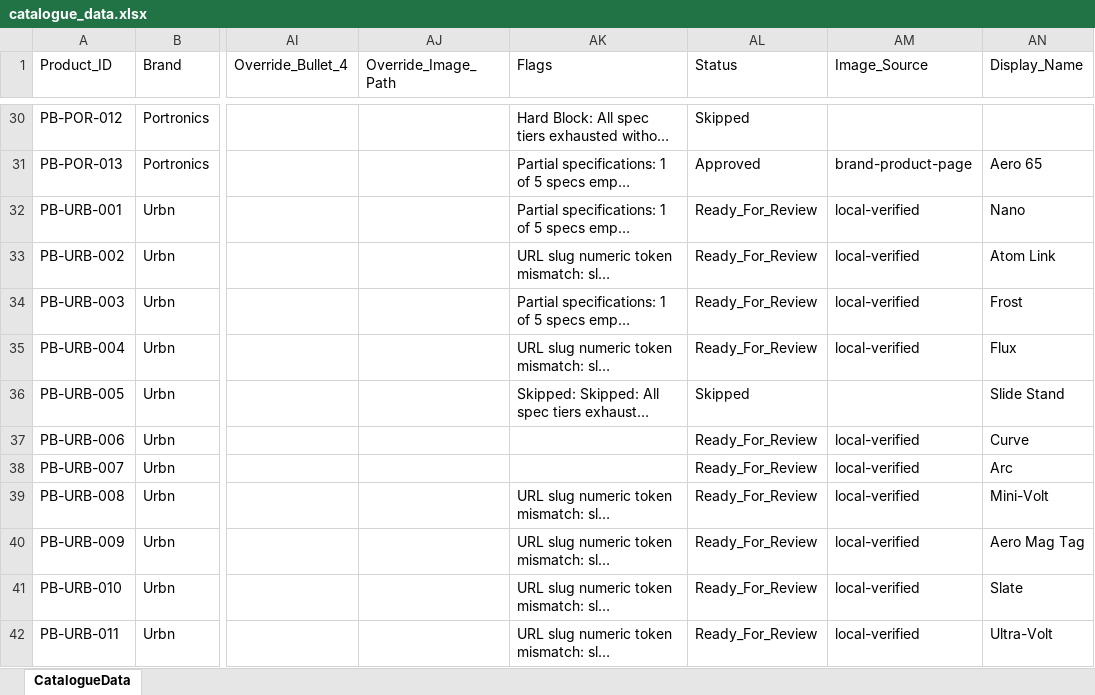
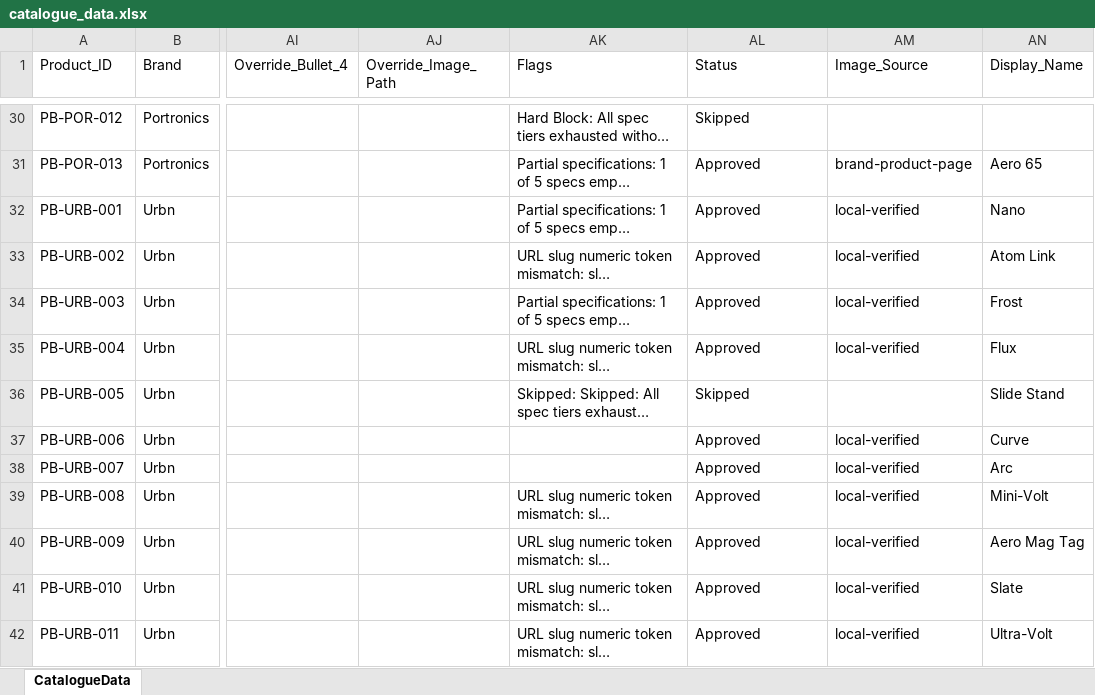
Before and after one commit to 14somesh/catalogue-building, an Excel workbook: data/catalogue_data.xlsx, sheet CatalogueData, drawn as a sheet; only a part is shown, gaps mark what is left out; long unchanged cells end in …; values as stored, in another font and other column widths than the file's, no borders; the diff names each change by its address in the sheet, - before the commit and + after, or states it on an @@ line.

Commit message:
Approve Urbn products and append Urbn to combined catalogue PDF (23 pages)

```diff
--- a/data/catalogue_data.xlsx (sheet CatalogueData)
+++ b/data/catalogue_data.xlsx (sheet CatalogueData)
-AL32:AL35 (Status): Ready_For_Review
+AL32:AL35 (Status): Approved
-AL37:AL42 (Status): Ready_For_Review
+AL37:AL42 (Status): Approved
```
Also changed, not shown: 1 other file.
